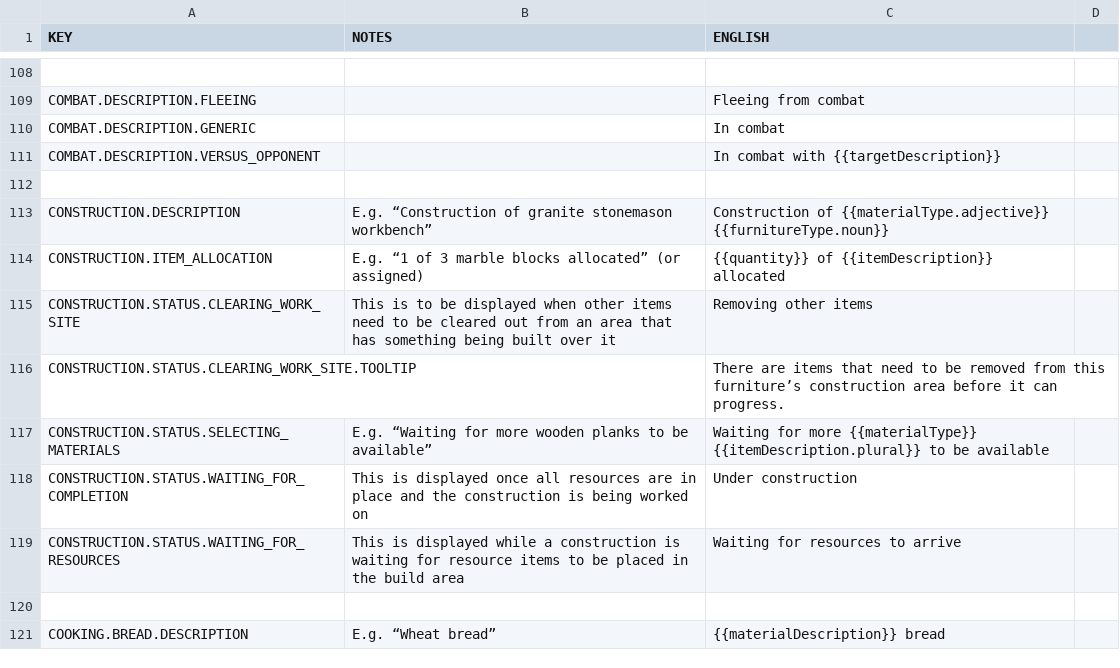
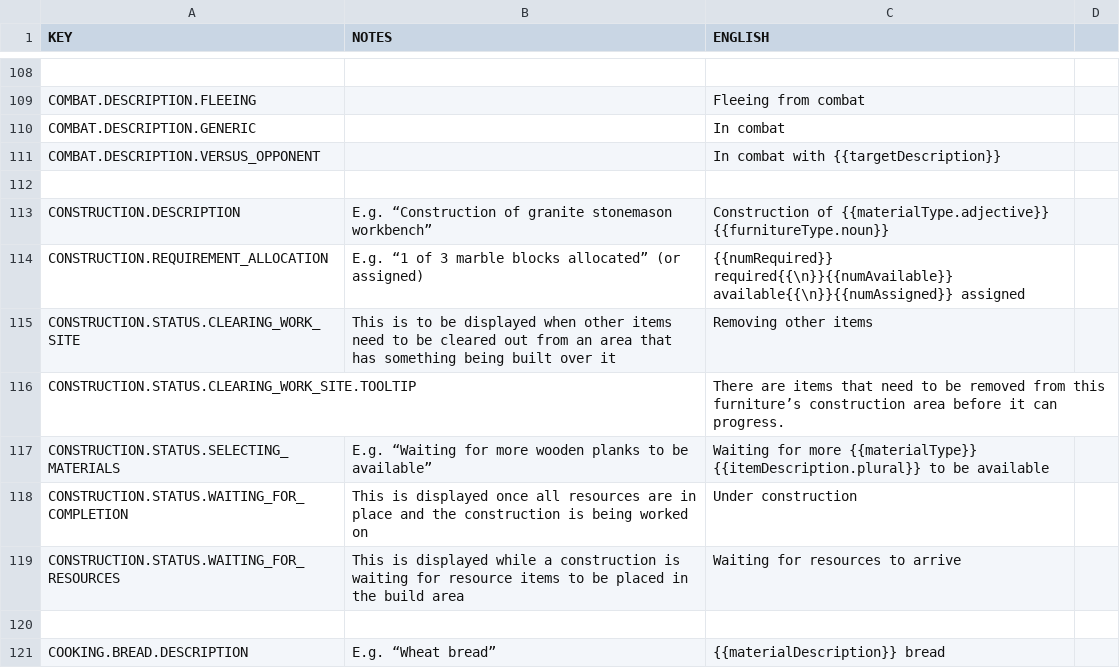
Before and after one commit to rossturner/mountaincore, a CSV file: core/mods/base/translations/translations.csv, drawn as a sheet; only a part is shown, gaps mark what is left out.

```diff
--- a/core/mods/base/translations/translations.csv
+++ b/core/mods/base/translations/translations.csv
@@ -113,3 +113,3 @@ COMBAT.DESCRIPTION.VERSUS_OPPONENT,,In combat with {{targetDescription}}
 CONSTRUCTION.DESCRIPTION,E.g. “Construction of granite stonemason workbench”,Construction of {{materialType.adjective}} {{furnitureType.noun}}
-CONSTRUCTION.ITEM_ALLOCATION,E.g. “1 of 3 marble blocks allocated” (or assigned),{{quantity}} of {{itemDescription}} allocated
+CONSTRUCTION.REQUIREMENT_ALLOCATION,E.g. “1 of 3 marble blocks allocated” (or assigned),{{numRequired}} required{{\n}}{{numAvailable}} available{{\n}}{{numAssigned}} assigned
 CONSTRUCTION.STATUS.CLEARING_WORK_SITE,This is to be displayed when other items need to be cleared out from an area that has something being built over it,Removing other items
```
Also changed, not shown: core/assets/translations/collated.csv, 17 other files.
